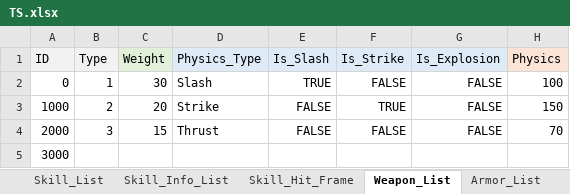
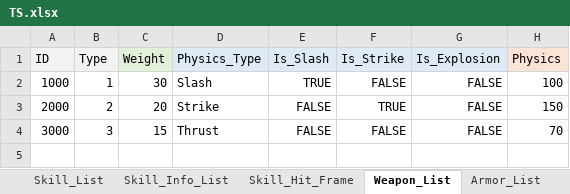
Before and after one commit to ChanhuiBae/ProjectTS, an Excel workbook: Assets/04Table/TS.xlsx, sheet Weapon_List, drawn as a sheet; only a part is shown; values as stored, in another font and other column widths than the file's, no borders; rows hold the shown columns only; the diff names each change by its address in the sheet, - before the commit and + after, or states it on an @@ line.

```diff
--- a/Assets/04Table/TS.xlsx (sheet Weapon_List)
+++ b/Assets/04Table/TS.xlsx (sheet Weapon_List)
-A2 (ID): 0
+A2 (ID): 1000
-A3 (ID): 1000
+A3 (ID): 2000
-A4 (ID): 2000
+A4 (ID): 3000
-row 5: 3000
```
Also changed, not shown: 5 other files.
